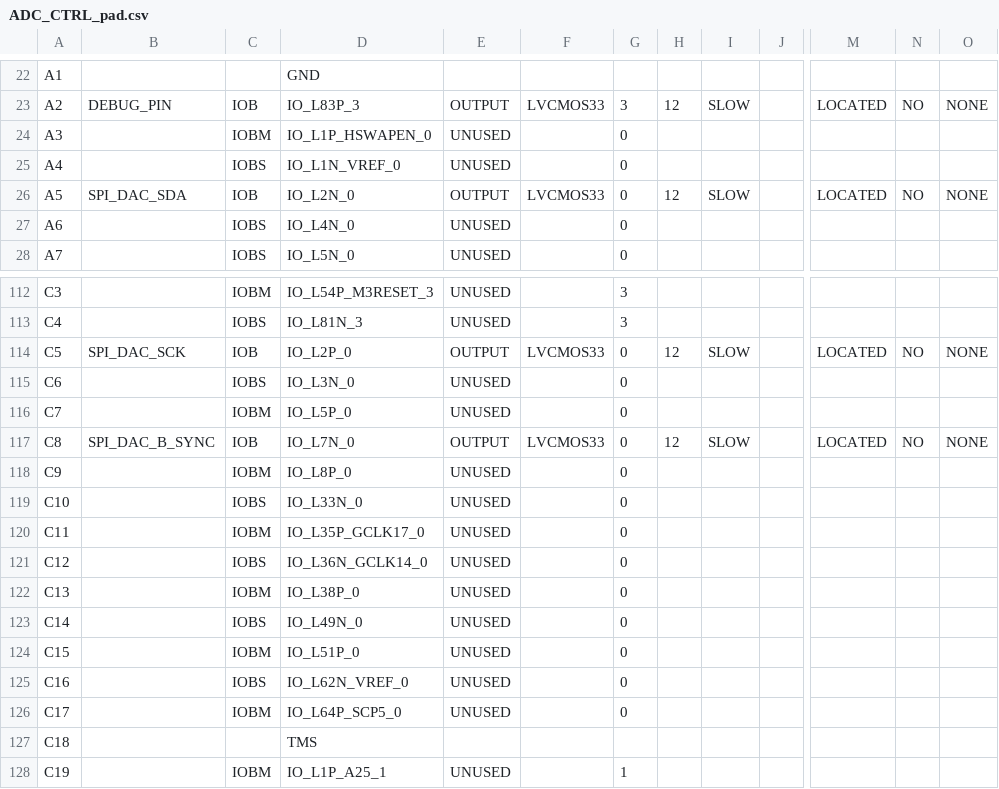
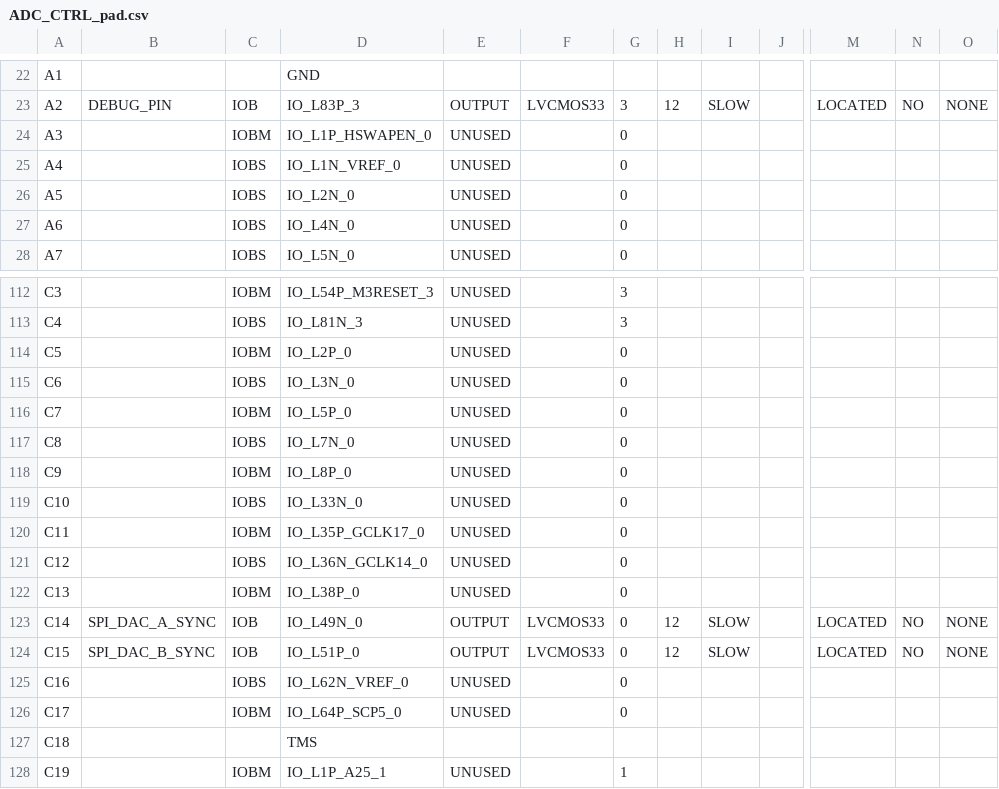
Before and after one commit to deyan-levski/jcfpga, a CSV file: LX150/ADC_CTRL_pad.csv, drawn as a sheet; only a part is shown, gaps mark what is left out; the diff covers the shown part only; the diff names each change by its address in the sheet, - before the commit and + after, or states it on an @@ line.

```diff
--- a/LX150/ADC_CTRL_pad.csv
+++ b/LX150/ADC_CTRL_pad.csv
-B26: SPI_DAC_SDA
+B26: (empty)
-C26: IOB
+C26: IOBS
-E26: OUTPUT
+E26: UNUSED
-F26: LVCMOS33
+F26: (empty)
-H26: 12
+H26: (empty)
-I26: SLOW
+I26: (empty)
-M26: LOCATED
+M26: (empty)
-N26: NO
+N26: (empty)
-O26: NONE
+O26: (empty)
-B114: SPI_DAC_SCK
+B114: (empty)
-C114: IOB
+C114: IOBM
-E114: OUTPUT
+E114: UNUSED
-F114: LVCMOS33
+F114: (empty)
-H114: 12
+H114: (empty)
-I114: SLOW
+I114: (empty)
-M114: LOCATED
+M114: (empty)
-N114: NO
+N114: (empty)
-O114: NONE
+O114: (empty)
-B117: SPI_DAC_B_SYNC
+B117: (empty)
-C117: IOB
+C117: IOBS
-E117: OUTPUT
+E117: UNUSED
-F117: LVCMOS33
+F117: (empty)
-H117: 12
+H117: (empty)
-I117: SLOW
+I117: (empty)
-M117: LOCATED
+M117: (empty)
-N117: NO
+N117: (empty)
-O117: NONE
+O117: (empty)
-B123: (empty)
+B123: SPI_DAC_A_SYNC
-C123: IOBS
+C123: IOB
-E123:E124: UNUSED
+E123:E124: OUTPUT
-F123:F124: (empty)
+F123:F124: LVCMOS33
-H123:H124: (empty)
+H123:H124: 12
-I123:I124: (empty)
+I123:I124: SLOW
-M123:M124: (empty)
+M123:M124: LOCATED
-N123:N124: (empty)
+N123:N124: NO
-O123:O124: (empty)
+O123:O124: NONE
-B124: (empty)
+B124: SPI_DAC_B_SYNC
-C124: IOBM
+C124: IOB
```
Also changed, not shown: 62 edited cells elsewhere in this file, 33 other files.
